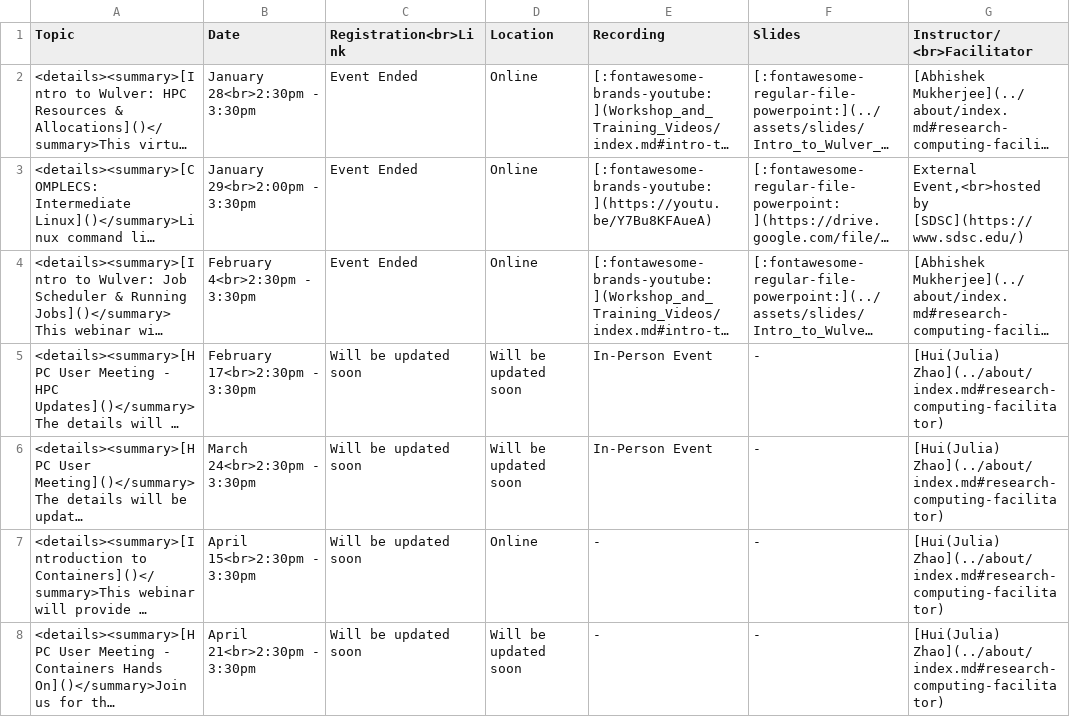
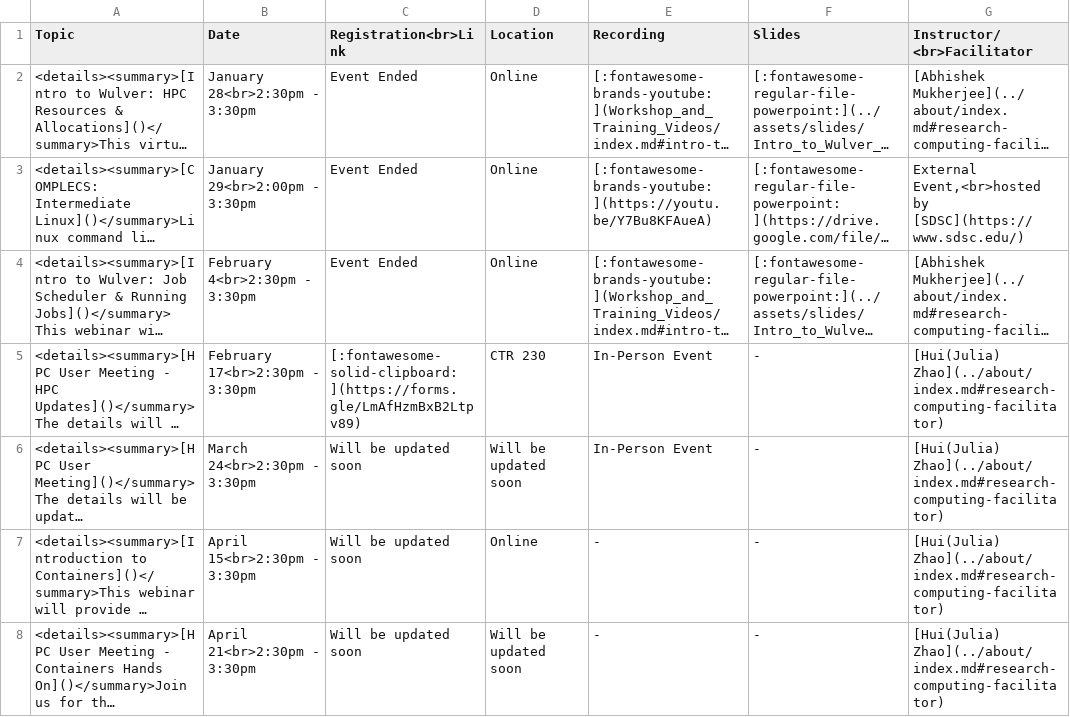
Before and after one commit to arcs-njit-edu/Docs, a CSV file: docs/assets/tables/trainings/2026_spring.csv, drawn as a sheet; long unchanged cells end in …; the diff names each change by its address in the sheet, - before the commit and + after, or states it on an @@ line.

Commit message:
Added HPC user meeting registration link

```diff
--- a/docs/assets/tables/trainings/2026_spring.csv
+++ b/docs/assets/tables/trainings/2026_spring.csv
-C5 (Registration<br>Link): Will be updated soon
+C5 (Registration<br>Link): [:fontawesome-solid-clipboard:](https://forms.gle/LmAfHzmBxB2Ltpv89)
-D5 (Location): Will be updated soon
+D5 (Location): CTR 230
```
